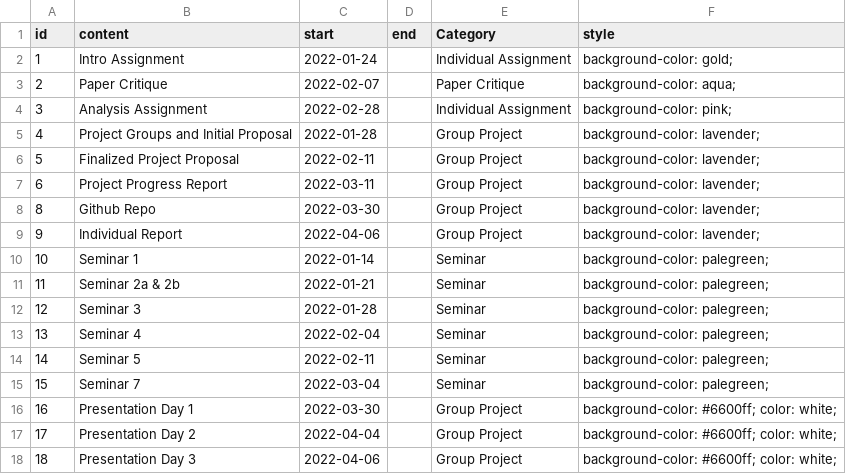
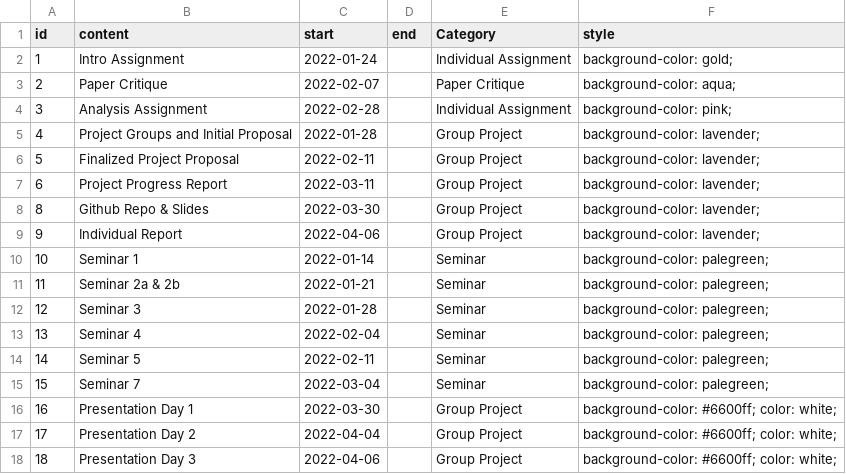
Before and after one commit to STAT540-UBC/stat540-ubc.github.io, a CSV file: course-admin/assn_2022.csv, drawn as a sheet.

```diff
--- a/course-admin/assn_2022.csv
+++ b/course-admin/assn_2022.csv
@@ -7,3 +7,3 @@ id,content,start,end,Category,style
 6,Project Progress Report,2022-03-11,,Group Project,background-color: lavender;
-8,Github Repo,2022-03-30,,Group Project,background-color: lavender;
+8,Github Repo & Slides,2022-03-30,,Group Project,background-color: lavender;
 9,Individual Report,2022-04-06,,Group Project,background-color: lavender;
```
Also changed, not shown: 18 other files.
